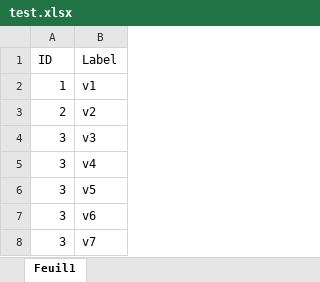
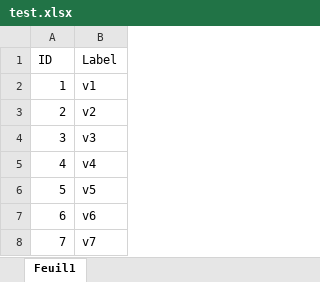
Before and after one commit to jbpivert/testt, an Excel workbook: test.xlsx, sheet Feuil1, drawn as a sheet; values as stored, in another font and other column widths than the file's, no borders; the diff names each change by its address in the sheet, - before the commit and + after, or states it on an @@ line.

Commit message:
no message

```diff
--- a/test.xlsx (sheet Feuil1)
+++ b/test.xlsx (sheet Feuil1)
-A5 (ID): 3
+A5 (ID): 4
-A6 (ID): 3
+A6 (ID): 5
-A7 (ID): 3
+A7 (ID): 6
-A8 (ID): 3
+A8 (ID): 7
```
